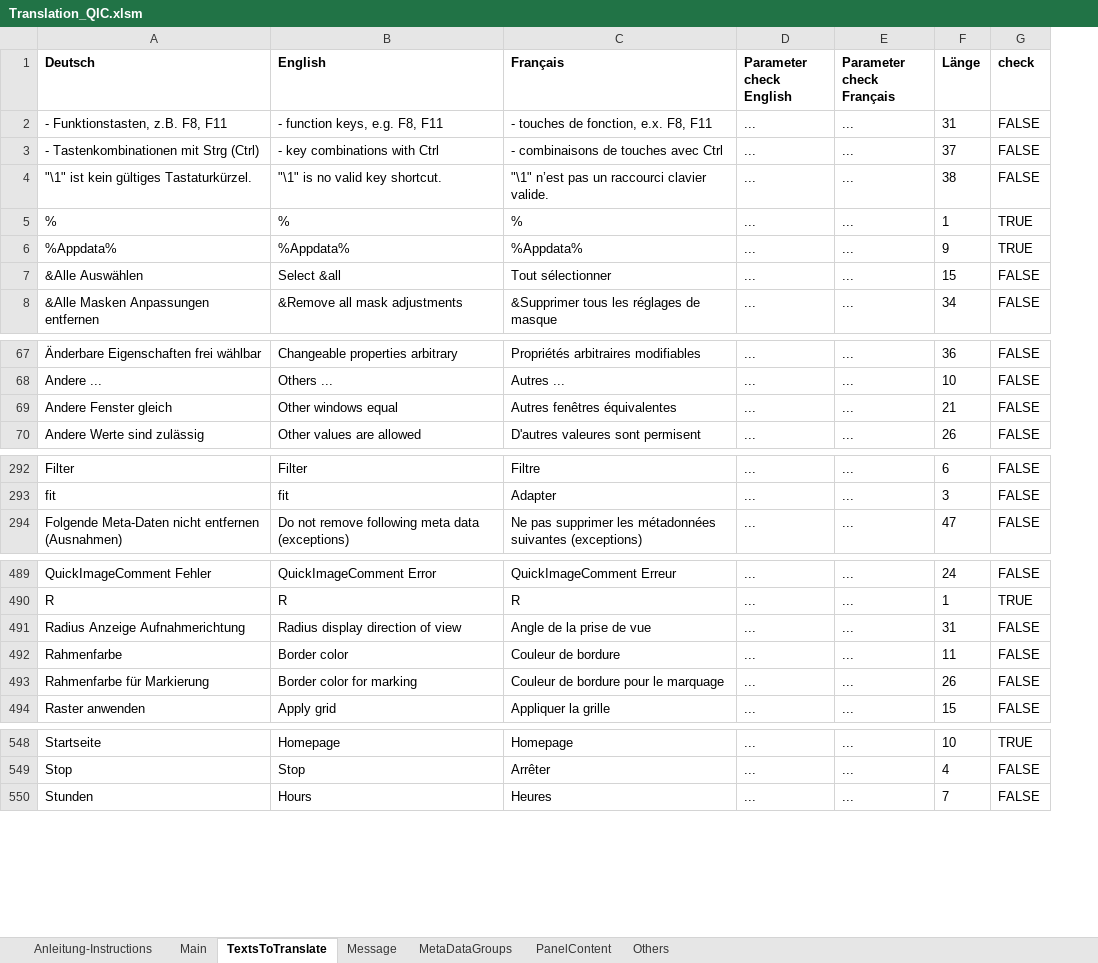
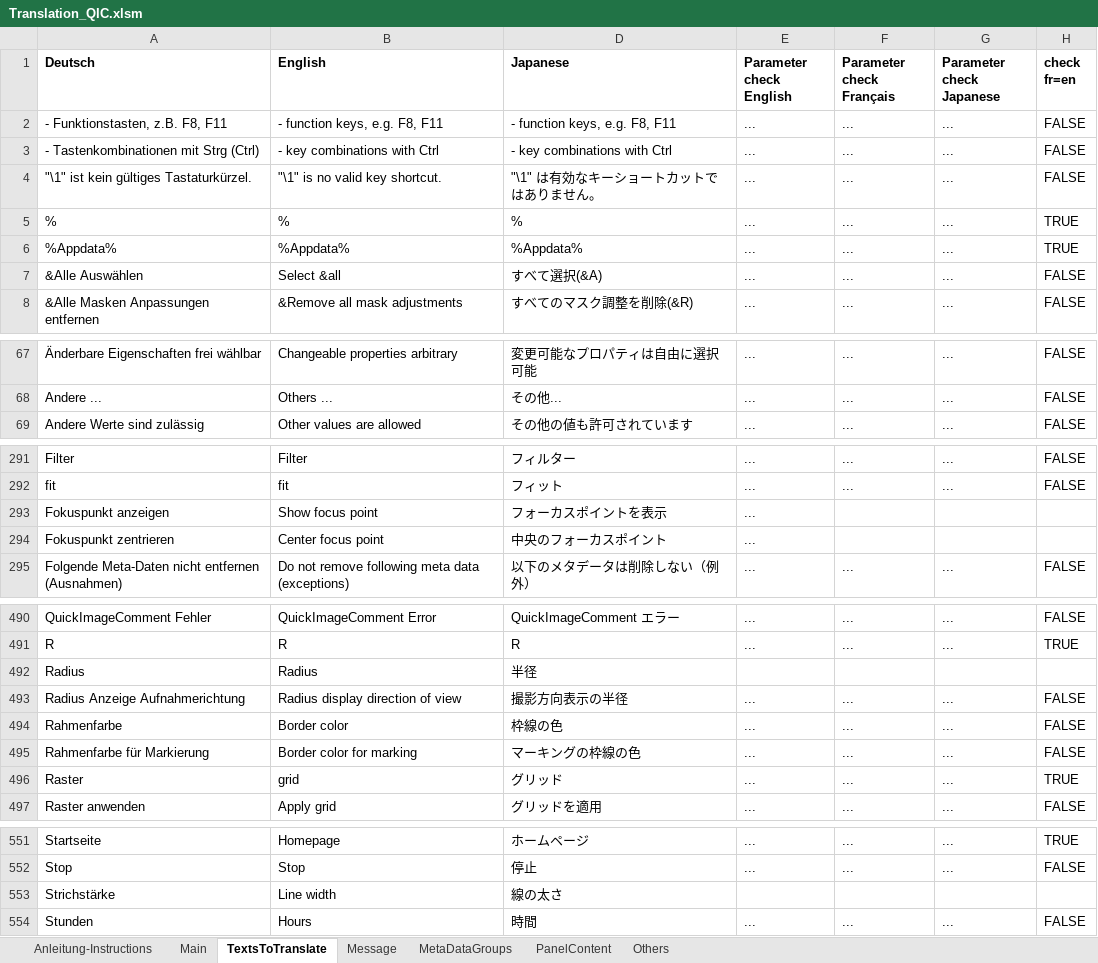
Before and after one commit to QuickImageComment/QuickImageComment, an Excel workbook: Translation/Translation_QIC.xlsm, sheet TextsToTranslate, drawn as a sheet; only a part is shown, gaps mark what is left out; values as stored, in another font and other column widths than the file's, no borders; conditional formats not drawn; removed rows and columns are numbered as before the commit, all else as after; ↵ is a line break in a cell; the diff names each change by its address in the sheet, - before the commit and + after, or states it on an @@ line.

```diff
--- a/Translation/Translation_QIC.xlsm (sheet TextsToTranslate)
+++ b/Translation/Translation_QIC.xlsm (sheet TextsToTranslate)
@@ column C (Français) hidden, rows 2-8: - touches de fonction, e.x. F8, F11 | - combinaisons de touches avec Ctrl | "\1" n’est pas un raccourci clavier valide. | % | %Appdata% | Tout sélectionner | &Supprimer tous les réglages de masque; rows 67-68: Propriétés arbitraires modifiables | Autres ...; row 70: D'autres valeures sont permisent; rows 292-294: Filtre | Adapter | Ne pas supprimer les métadonnées suivantes (exceptions); rows 489-494: QuickImageComment Erreur | R | Angle de la prise de vue | Couleur de bordure | Couleur de bordure pour le marquage | Appliquer la grille; rows 548-550: Homepage | Arrêter | Heures @@
+column D (Japanese), rows 2-8: - function keys, e.g. F8, F11 | - key combinations with Ctrl | "\1" は有効なキーショートカットではありません。 | % | %Appdata% | すべて選択(&A) | すべてのマスク調整を削除(&R); rows 67-69: 変更可能なプロパティは自由に選択可能 | その他... | その他の値も許可されています; rows 291-292: フィルター | フィット; row 295: 以下のメタデータは削除しない（例外）; rows 490-491: QuickImageComment エラー | R; rows 493-495: 撮影方向表示の半径 | 枠線の色 | マーキングの枠線の色; row 497: グリッドを適用; rows 551-552: ホームページ | 停止; row 554: 時間
-column F (Länge), rows 2-8: 31 | 37 | 38 | 1 | 9 | 15 | 34; rows 67-68: 36 | 10; row 70: 26; rows 292-294: 6 | 3 | 47; rows 489-494: 24 | 1 | 31 | 11 | 26 | 15; rows 548-550: 10 | 4 | 7
+column G (Parameter check Japanese), rows 2-8: all ...; rows 67-69: all ...; rows 291-292: ... | ...; row 295: ...; rows 490-491: ... | ...; rows 493-495: all ...; row 497: ...; rows 551-552: ... | ...; row 554: ...
-H1: check
+H1: check ↵ fr=en
-row 69: Andere Fenster gleich | Other windows equal | Autres fenêtres équivalentes | ... | ... | 21 | FALSE
+row 293: Fokuspunkt anzeigen | Show focus point | フォーカスポイントを表示 | ...
+row 294: Fokuspunkt zentrieren | Center focus point | 中央のフォーカスポイント | ...
+row 492: Radius | Radius | 半径
+row 496: Raster | grid | グリッド | ... | ... | ... | TRUE
+row 553: Strichstärke | Line width | 線の太さ
```
Also changed, not shown: sheet Message, sheet Main, sheet Others, sheet PanelContent, sheet MetaDataGroups, formulas that keep their value, hidden cells, charts or pictures, 16 other files.
